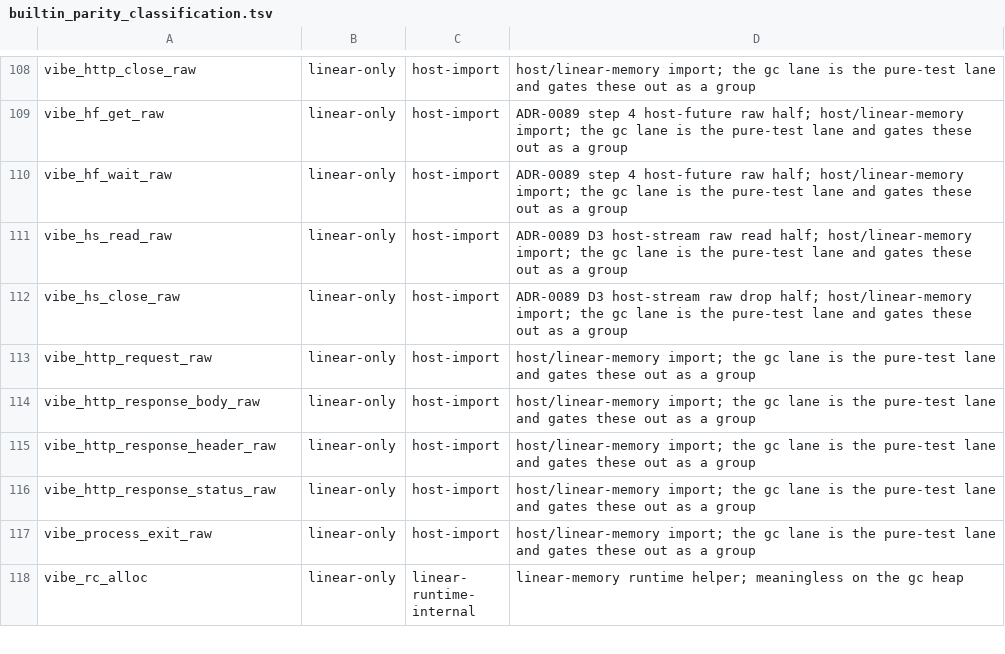
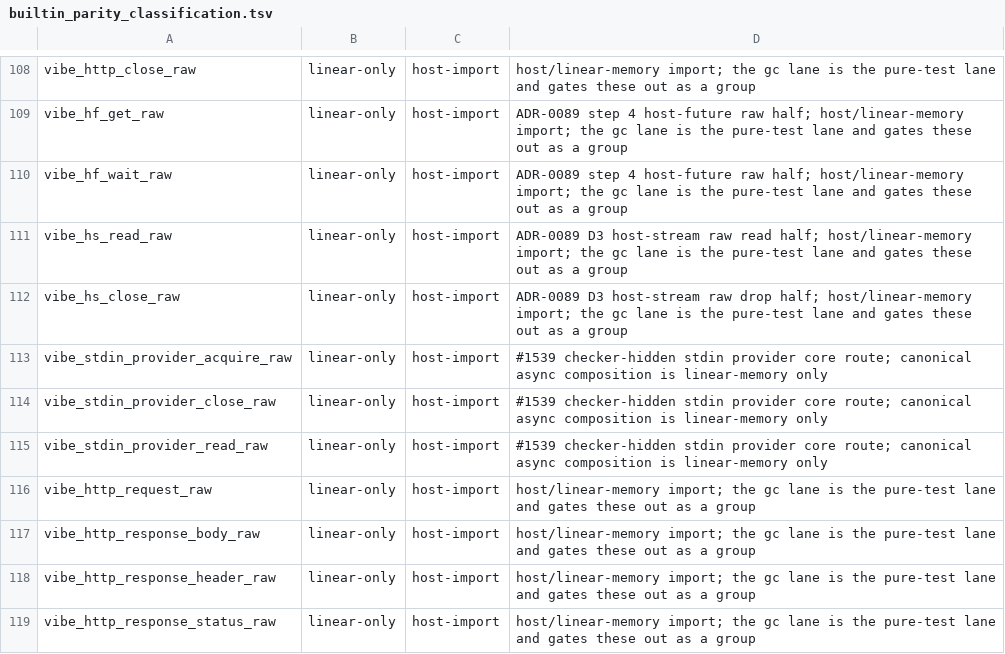
Before and after one commit to mizchi/vibe-lang, a TSV file: scripts/builtin_parity_classification.tsv, drawn as a sheet; only a part is shown, gaps mark what is left out; the shorter side is filled out with more unchanged rows.

Commit message:
compiler: route hidden stdin provider core imports

```diff
--- a/scripts/builtin_parity_classification.tsv
+++ b/scripts/builtin_parity_classification.tsv
@@ -112,2 +112,5 @@ vibe_hs_read_raw	linear-only	host-import	ADR-0089 D3 host-stream raw read half;
 vibe_hs_close_raw	linear-only	host-import	ADR-0089 D3 host-stream raw drop half; host/linear-memory import; the gc lane is the pure-test lane and gates these out as a group
+vibe_stdin_provider_acquire_raw	linear-only	host-import	#1539 checker-hidden stdin provider core route; canonical async composition is linear-memory only
+vibe_stdin_provider_close_raw	linear-only	host-import	#1539 checker-hidden stdin provider core route; canonical async composition is linear-memory only
+vibe_stdin_provider_read_raw	linear-only	host-import	#1539 checker-hidden stdin provider core route; canonical async composition is linear-memory only
 vibe_http_request_raw	linear-only	host-import	host/linear-memory import; the gc lane is the pure-test lane and gates these out as a group
```
Also changed, not shown: 10 other files.
